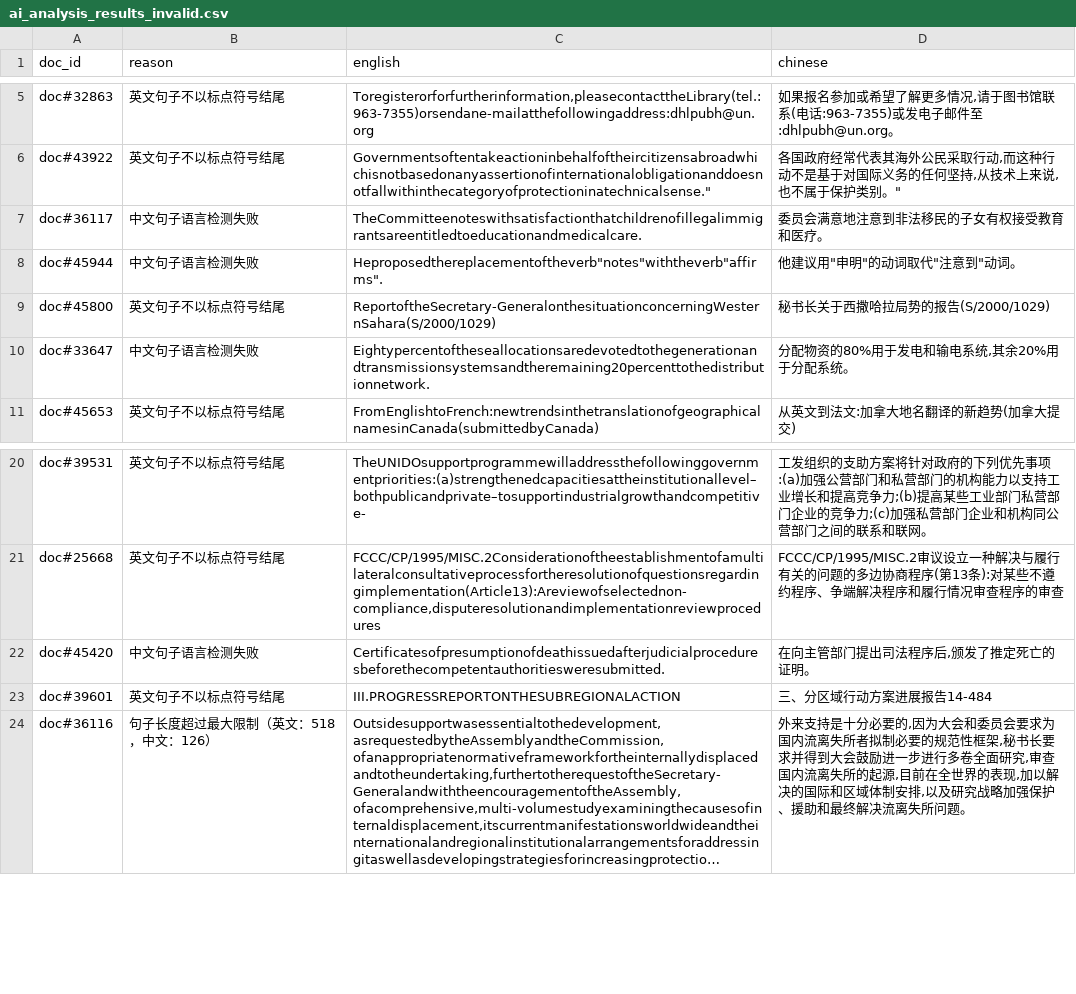
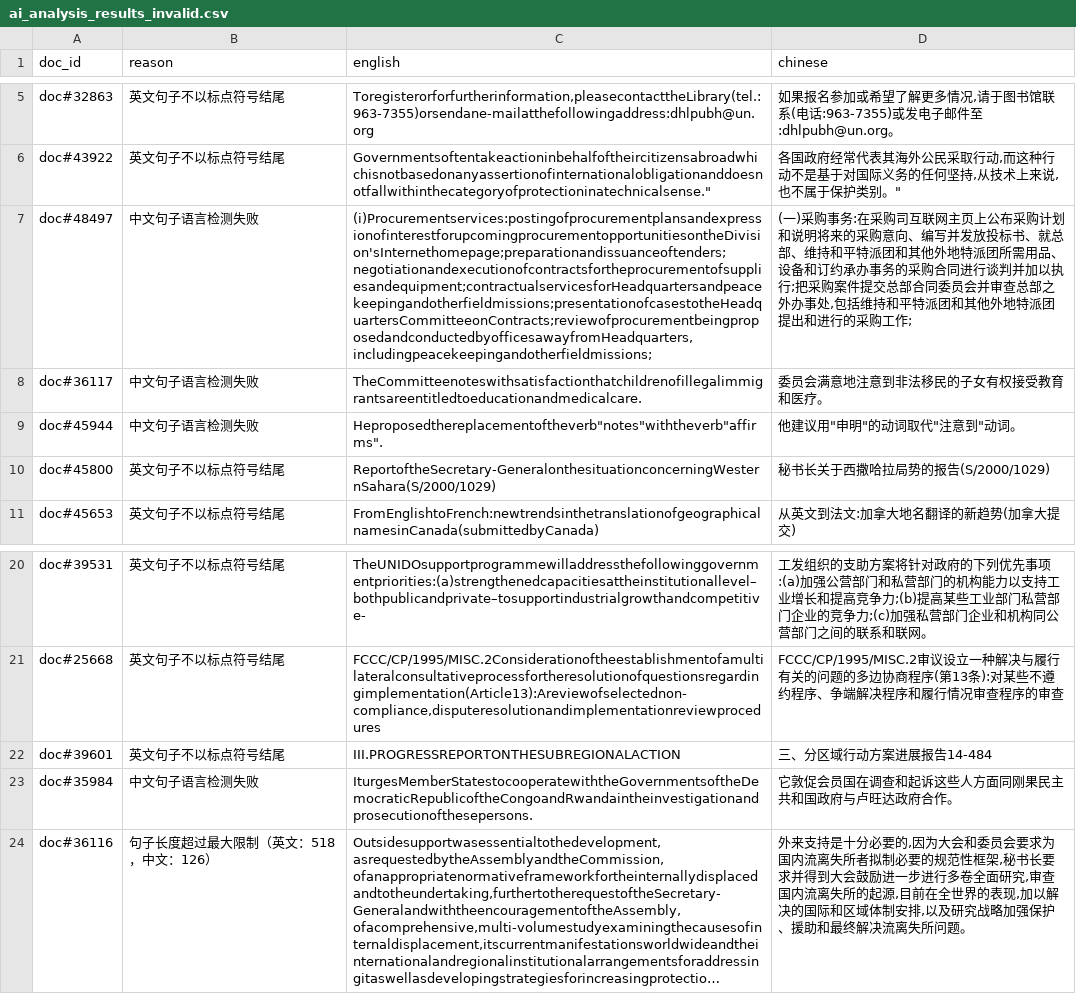
Before and after one commit to selaky/TTAT, a CSV file: ai_analysis_results_invalid.csv, drawn as a sheet; only a part is shown, gaps mark what is left out; long unchanged cells end in …; removed rows and columns are numbered as before the commit, all else as after; the diff names each change by its address in the sheet, - before the commit and + after, or states it on an @@ line.

```diff
--- a/ai_analysis_results_invalid.csv
+++ b/ai_analysis_results_invalid.csv
+row 7: doc#48497 | 中文句子语言检测失败 | (i)Procurementservices:postingofprocurementplansandexpressionofinterestforupcomingprocurementopportunitiesontheDivision'sInternethomepage;preparationandissuanceoftenders;negotiationandexecutionofcontractsfortheprocurementofsuppliesandequipment;contractualservicesforHeadquartersandpeacekeepingandotherfieldmissions;presentationofcasestotheHeadquartersCommitteeonContracts;reviewofprocurementbeingproposedandconductedbyofficesawayfromHeadquarters,includingpeacekeepingandotherfieldmissions; | (一)采购事务:在采购司互联网主页上公布采购计划和说明将来的采购意向、编写并发放投标书、就总部、维持和平特派团和其他外地特派团所需用品、设备和订约承办事务的采购合同进行谈判并加以执行;把采购案件提交总部合同委员会并审查总部之外办事处,包括维持和平特派团和其他外地特派团提出和进行的采购工作;
-row 10: doc#33647 | 中文句子语言检测失败 | Eightypercentoftheseallocationsaredevotedtothegenerationandtransmissionsystemsandtheremaining20percenttothedistributionnetwork. | 分配物资的80%用于发电和输电系统,其余20%用于分配系统。
-row 22: doc#45420 | 中文句子语言检测失败 | Certificatesofpresumptionofdeathissuedafterjudicialproceduresbeforethecompetentauthoritiesweresubmitted. | 在向主管部门提出司法程序后,颁发了推定死亡的证明。
+row 23: doc#35984 | 中文句子语言检测失败 | IturgesMemberStatestocooperatewiththeGovernmentsoftheDemocraticRepublicoftheCongoandRwandaintheinvestigationandprosecutionofthesepersons. | 它敦促会员国在调查和起诉这些人方面同刚果民主共和国政府与卢旺达政府合作。
```
Also changed, not shown: ai_analysis_results.csv, 6 other files.
